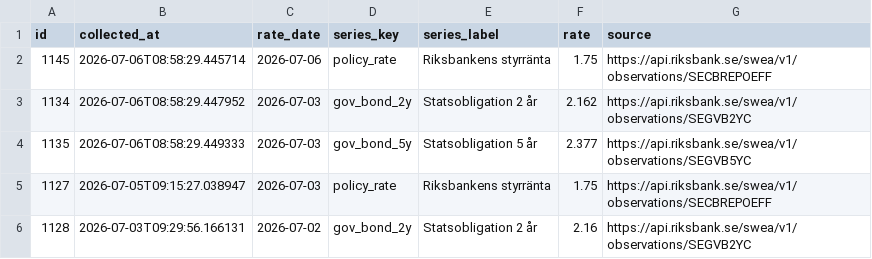
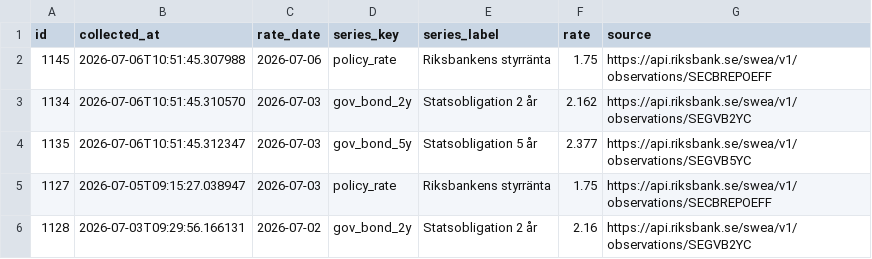
Before and after one commit to jantarnell-art/borantor-agent-, a CSV file: data/export/referensrantor.csv, drawn as a sheet; only a part is shown.

```diff
--- a/data/export/referensrantor.csv
+++ b/data/export/referensrantor.csv
@@ -1,5 +1,5 @@
 id,collected_at,rate_date,series_key,series_label,rate,source
-1145,2026-07-06T08:58:29.445714,2026-07-06,policy_rate,Riksbankens styrränta,1.75,https://api.riksbank.se/swea/v1/observations/SECBREPOEFF
-1134,2026-07-06T08:58:29.447952,2026-07-03,gov_bond_2y,Statsobligation 2 år,2.162,https://api.riksbank.se/swea/v1/observations/SEGVB2YC
-1135,2026-07-06T08:58:29.449333,2026-07-03,gov_bond_5y,Statsobligation 5 år,2.377,https://api.riksbank.se/swea/v1/observations/SEGVB5YC
+1145,2026-07-06T10:51:45.307988,2026-07-06,policy_rate,Riksbankens styrränta,1.75,https://api.riksbank.se/swea/v1/observations/SECBREPOEFF
+1134,2026-07-06T10:51:45.310570,2026-07-03,gov_bond_2y,Statsobligation 2 år,2.162,https://api.riksbank.se/swea/v1/observations/SEGVB2YC
+1135,2026-07-06T10:51:45.312347,2026-07-03,gov_bond_5y,Statsobligation 5 år,2.377,https://api.riksbank.se/swea/v1/observations/SEGVB5YC
 1127,2026-07-05T09:15:27.038947,2026-07-03,policy_rate,Riksbankens styrränta,1.75,https://api.riksbank.se/swea/v1/observations/SECBREPOEFF
```
Also changed, not shown: data/export/listrantor.csv, 1 other file.
